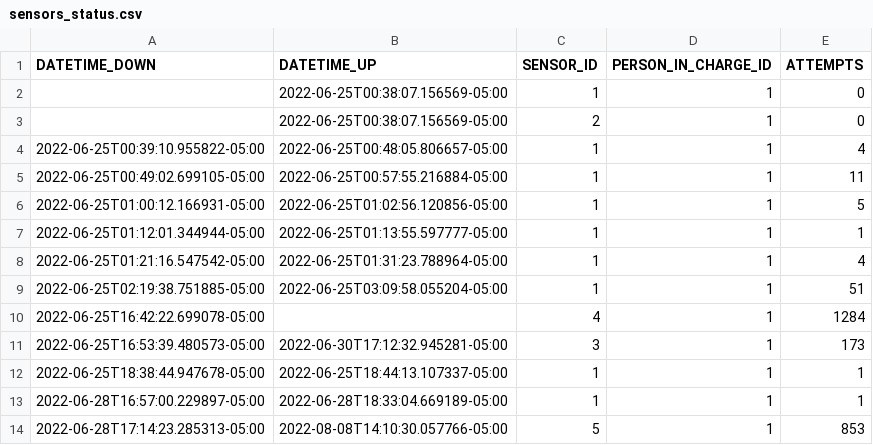
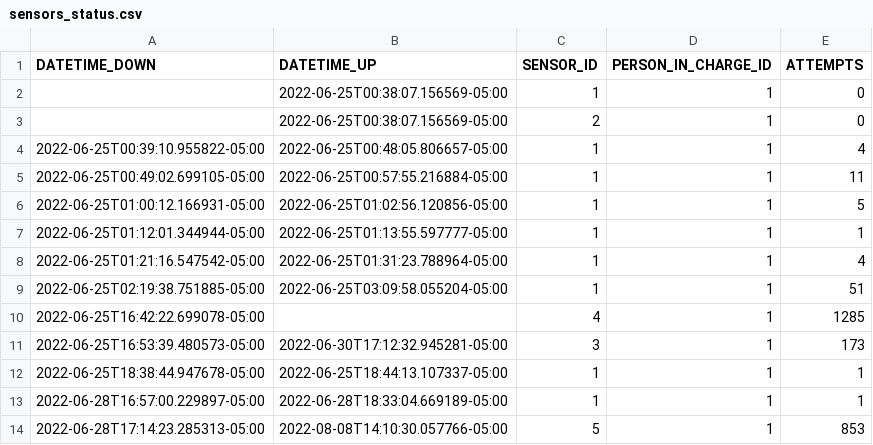
Before and after one commit to sebaxtian/tangara-email-notifications, a CSV file: output/sensors_status.csv, drawn as a sheet; only a part is shown.

```diff
--- a/output/sensors_status.csv
+++ b/output/sensors_status.csv
@@ -9,3 +9,3 @@ DATETIME_DOWN,DATETIME_UP,SENSOR_ID,PERSON_IN_CHARGE_ID,ATTEMPTS
 2022-06-25T02:19:38.751885-05:00,2022-06-25T03:09:58.055204-05:00,1,1,51
-2022-06-25T16:42:22.699078-05:00,,4,1,1284
+2022-06-25T16:42:22.699078-05:00,,4,1,1285
 2022-06-25T16:53:39.480573-05:00,2022-06-30T17:12:32.945281-05:00,3,1,173
```
Also changed, not shown: 1 other file.
